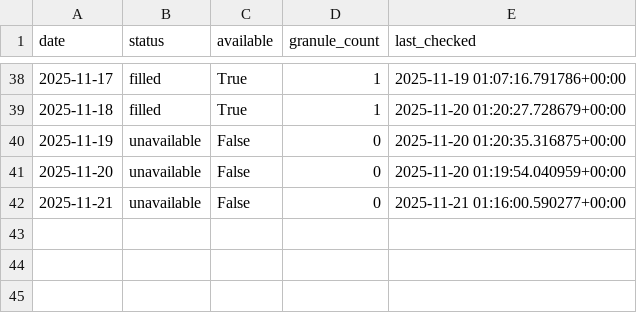
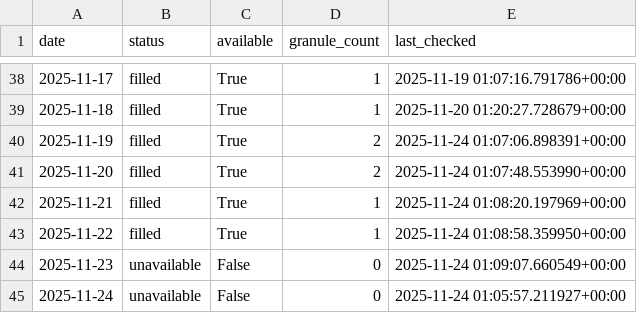
Before and after one commit to Varshani-UWA/chl-plotly, a CSV file: gap_report.csv, drawn as a sheet; only a part is shown, gaps mark what is left out.

```diff
--- a/gap_report.csv
+++ b/gap_report.csv
@@ -39,4 +39,7 @@ date,status,available,granule_count,last_checked
 2025-11-18,filled,True,1,2025-11-20 01:20:27.728679+00:00
-2025-11-19,unavailable,False,0,2025-11-20 01:20:35.316875+00:00
-2025-11-20,unavailable,False,0,2025-11-20 01:19:54.040959+00:00
-2025-11-21,unavailable,False,0,2025-11-21 01:16:00.590277+00:00
+2025-11-19,filled,True,2,2025-11-24 01:07:06.898391+00:00
+2025-11-20,filled,True,2,2025-11-24 01:07:48.553990+00:00
+2025-11-21,filled,True,1,2025-11-24 01:08:20.197969+00:00
+2025-11-22,filled,True,1,2025-11-24 01:08:58.359950+00:00
+2025-11-23,unavailable,False,0,2025-11-24 01:09:07.660549+00:00
+2025-11-24,unavailable,False,0,2025-11-24 01:05:57.211927+00:00
```
Also changed, not shown: chl_timeseries_mullaloo.csv, chl_timeseries_psdp.csv, 4 other files.
